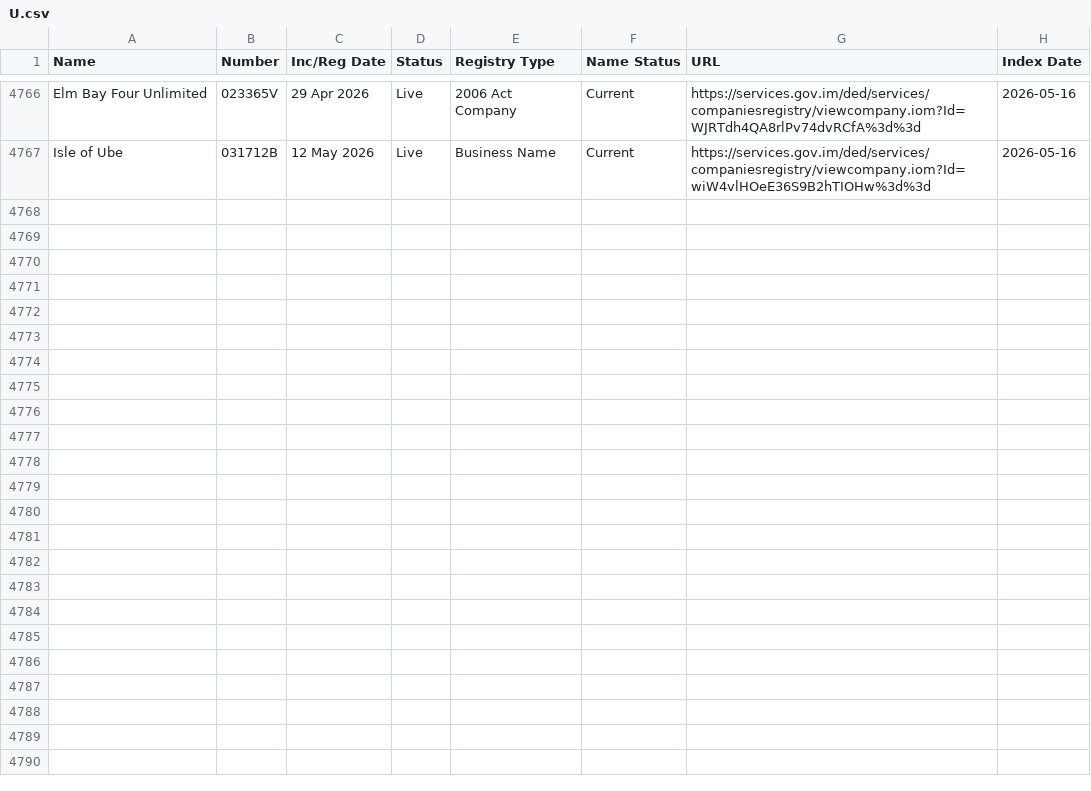
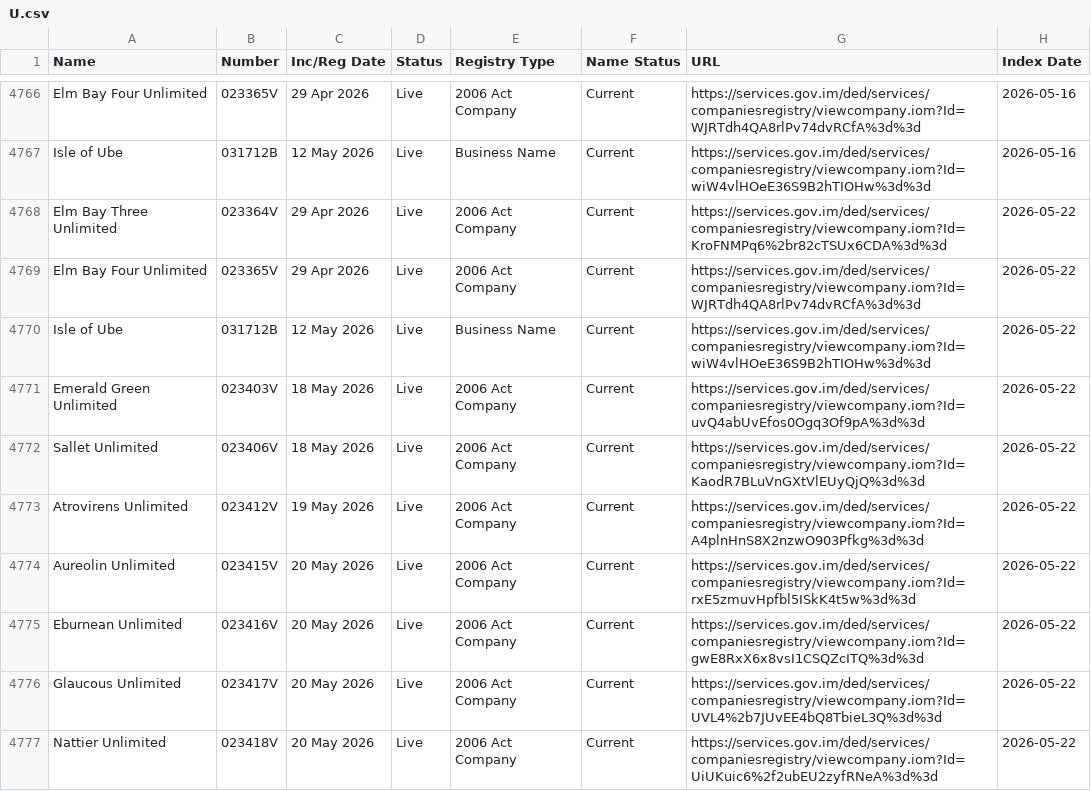
Before and after one commit to dankarran/isleofman-opendata, a CSV file: data/gov.im/companies/sources/search/names/U.csv, drawn as a sheet; only a part is shown, gaps mark what is left out.

```diff
--- a/data/gov.im/companies/sources/search/names/U.csv
+++ b/data/gov.im/companies/sources/search/names/U.csv
@@ -4767 +4767,11 @@
 "Isle of Ube","031712B","12 May 2026","Live","Business Name","Current","https://services.gov.im/ded/services/companiesregistry/viewcompany.iom?Id=wiW4vlHOeE36S9B2hTIOHw%3d%3d","2026-05-16"
+"Elm Bay Three Unlimited","023364V","29 Apr 2026","Live","2006 Act Company","Current","https://services.gov.im/ded/services/companiesregistry/viewcompany.iom?Id=KroFNMPq6%2br82cTSUx6CDA%3d%3d","2026-05-22"
+"Elm Bay Four Unlimited","023365V","29 Apr 2026","Live","2006 Act Company","Current","https://services.gov.im/ded/services/companiesregistry/viewcompany.iom?Id=WJRTdh4QA8rlPv74dvRCfA%3d%3d","2026-05-22"
+"Isle of Ube","031712B","12 May 2026","Live","Business Name","Current","https://services.gov.im/ded/services/companiesregistry/viewcompany.iom?Id=wiW4vlHOeE36S9B2hTIOHw%3d%3d","2026-05-22"
+"Emerald Green Unlimited","023403V","18 May 2026","Live","2006 Act Company","Current","https://services.gov.im/ded/services/companiesregistry/viewcompany.iom?Id=uvQ4abUvEfos0Ogq3Of9pA%3d%3d","2026-05-22"
+"Sallet Unlimited","023406V","18 May 2026","Live","2006 Act Company","Current","https://services.gov.im/ded/services/companiesregistry/viewcompany.iom?Id=KaodR7BLuVnGXtVlEUyQjQ%3d%3d","2026-05-22"
+"Atrovirens Unlimited","023412V","19 May 2026","Live","2006 Act Company","Current","https://services.gov.im/ded/services/companiesregistry/viewcompany.iom?Id=A4plnHnS8X2nzwO903Pfkg%3d%3d","2026-05-22"
+"Aureolin Unlimited","023415V","20 May 2026","Live","2006 Act Company","Current","https://services.gov.im/ded/services/companiesregistry/viewcompany.iom?Id=rxE5zmuvHpfbl5ISkK4t5w%3d%3d","2026-05-22"
+"Eburnean Unlimited","023416V","20 May 2026","Live","2006 Act Company","Current","https://services.gov.im/ded/services/companiesregistry/viewcompany.iom?Id=gwE8RxX6x8vsI1CSQZcITQ%3d%3d","2026-05-22"
+"Glaucous Unlimited","023417V","20 May 2026","Live","2006 Act Company","Current","https://services.gov.im/ded/services/companiesregistry/viewcompany.iom?Id=UVL4%2b7JUvEE4bQ8TbieL3Q%3d%3d","2026-05-22"
+"Nattier Unlimited","023418V","20 May 2026","Live","2006 Act Company","Current","https://services.gov.im/ded/services/companiesregistry/viewcompany.iom?Id=UiUKuic6%2f2ubEU2zyfRNeA%3d%3d","2026-05-22"
```
Also changed, not shown: data/gov.im/companies/outputs/registries.csv, data/gov.im/companies/sources/search/names/CORP.csv, 8 other files.
